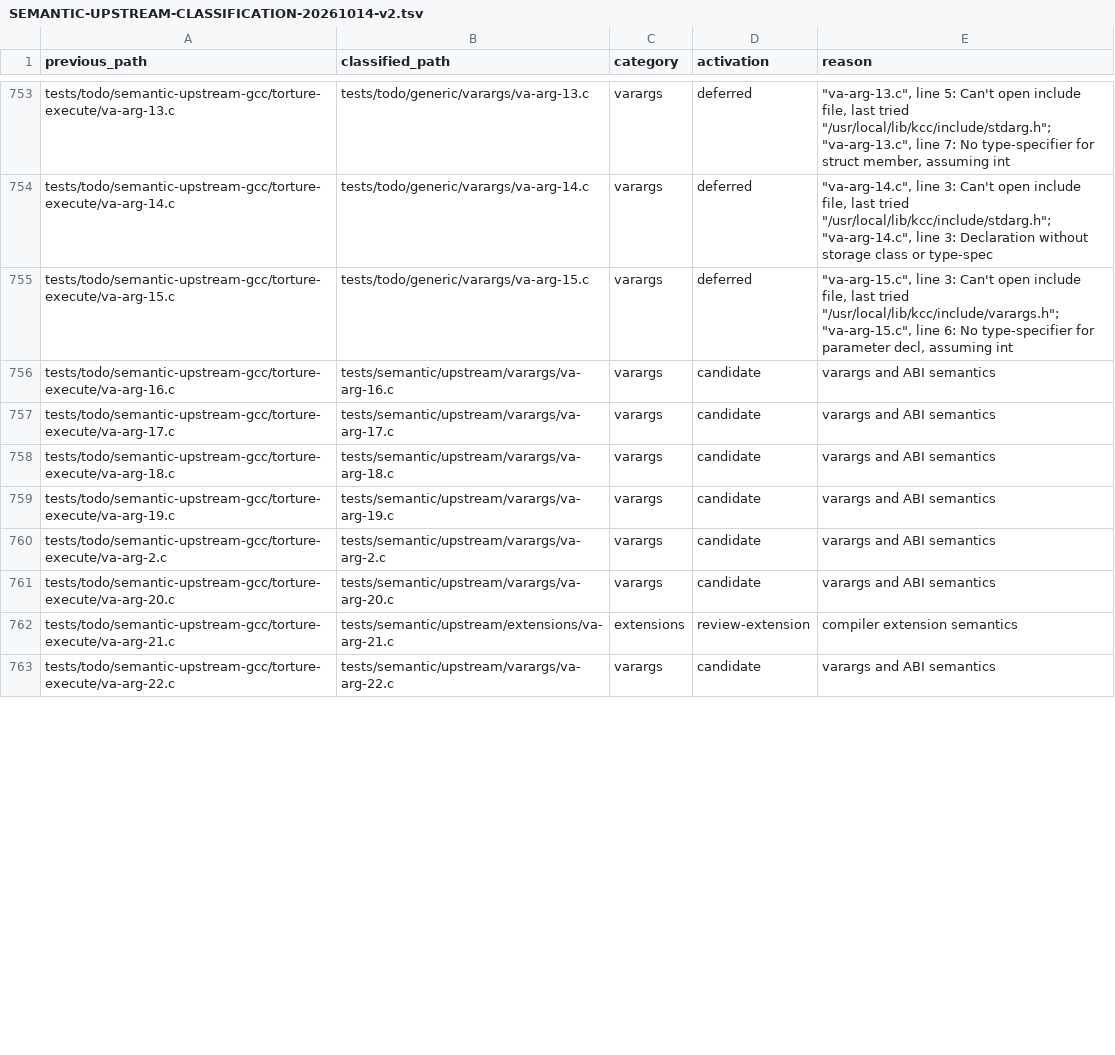
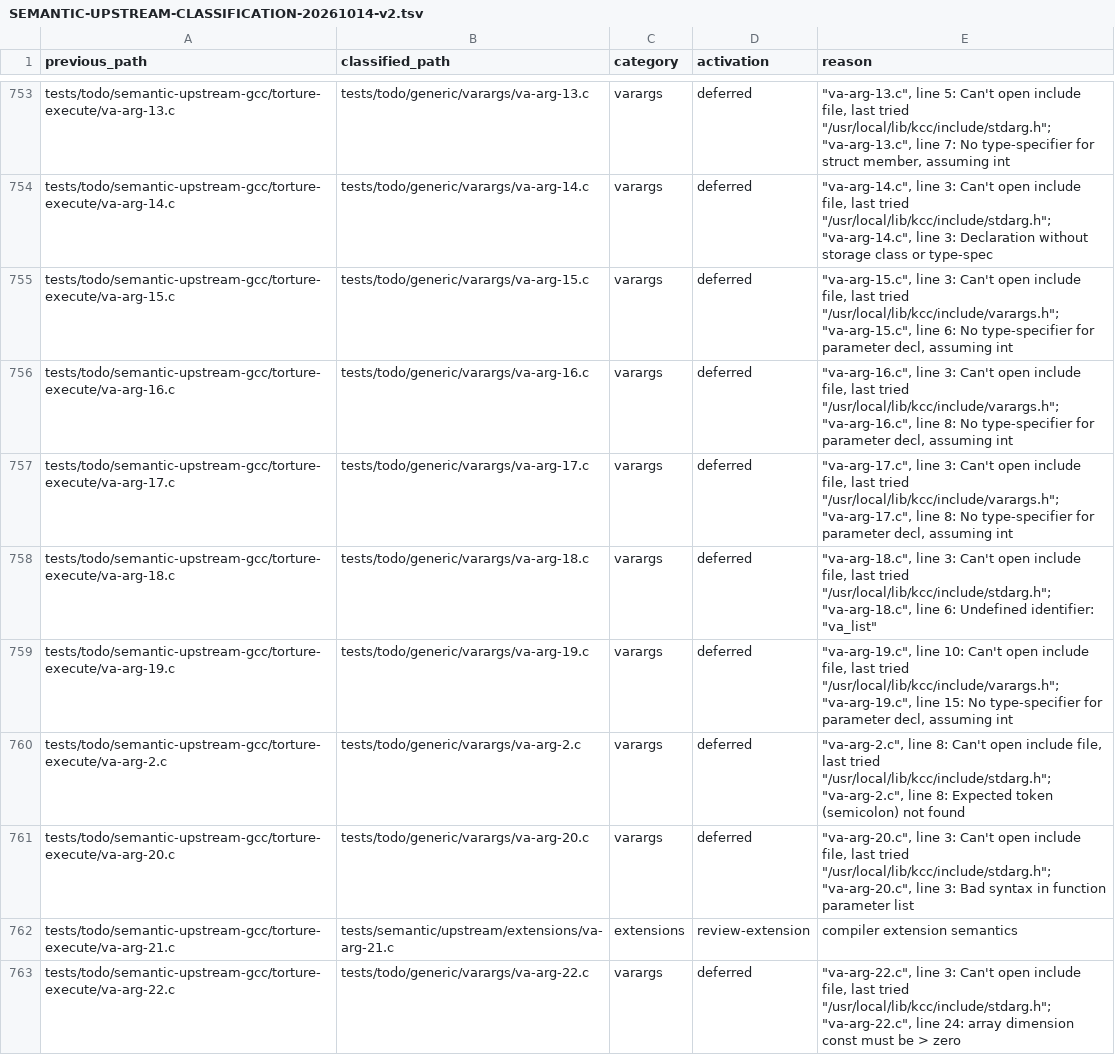
Before and after one commit to theseus-chimaira/pdp10-testkit, a TSV file: docs/SEMANTIC-UPSTREAM-CLASSIFICATION-20261014-v2.tsv, drawn as a sheet; only a part is shown, gaps mark what is left out; the diff covers the shown part only.

Commit message:
testkit: finish initial semantic candidate classification

```diff
--- a/docs/SEMANTIC-UPSTREAM-CLASSIFICATION-20261014-v2.tsv
+++ b/docs/SEMANTIC-UPSTREAM-CLASSIFICATION-20261014-v2.tsv
@@ -755,9 +755,9 @@ tests/todo/semantic-upstream-gcc/torture-execute/va-arg-14.c	tests/todo/generic/
 tests/todo/semantic-upstream-gcc/torture-execute/va-arg-15.c	tests/todo/generic/varargs/va-arg-15.c	varargs	deferred	"""va-arg-15.c"", line 3: Can't open include file, last tried ""/usr/local/lib/kcc/include/varargs.h""; ""va-arg-15.c"", line 6: No type-specifier for parameter decl, assuming int"
-tests/todo/semantic-upstream-gcc/torture-execute/va-arg-16.c	tests/semantic/upstream/varargs/va-arg-16.c	varargs	candidate	varargs and ABI semantics
-tests/todo/semantic-upstream-gcc/torture-execute/va-arg-17.c	tests/semantic/upstream/varargs/va-arg-17.c	varargs	candidate	varargs and ABI semantics
-tests/todo/semantic-upstream-gcc/torture-execute/va-arg-18.c	tests/semantic/upstream/varargs/va-arg-18.c	varargs	candidate	varargs and ABI semantics
-tests/todo/semantic-upstream-gcc/torture-execute/va-arg-19.c	tests/semantic/upstream/varargs/va-arg-19.c	varargs	candidate	varargs and ABI semantics
-tests/todo/semantic-upstream-gcc/torture-execute/va-arg-2.c	tests/semantic/upstream/varargs/va-arg-2.c	varargs	candidate	varargs and ABI semantics
-tests/todo/semantic-upstream-gcc/torture-execute/va-arg-20.c	tests/semantic/upstream/varargs/va-arg-20.c	varargs	candidate	varargs and ABI semantics
+tests/todo/semantic-upstream-gcc/torture-execute/va-arg-16.c	tests/todo/generic/varargs/va-arg-16.c	varargs	deferred	"""va-arg-16.c"", line 3: Can't open include file, last tried ""/usr/local/lib/kcc/include/varargs.h""; ""va-arg-16.c"", line 8: No type-specifier for parameter decl, assuming int"
+tests/todo/semantic-upstream-gcc/torture-execute/va-arg-17.c	tests/todo/generic/varargs/va-arg-17.c	varargs	deferred	"""va-arg-17.c"", line 3: Can't open include file, last tried ""/usr/local/lib/kcc/include/varargs.h""; ""va-arg-17.c"", line 8: No type-specifier for parameter decl, assuming int"
+tests/todo/semantic-upstream-gcc/torture-execute/va-arg-18.c	tests/todo/generic/varargs/va-arg-18.c	varargs	deferred	"""va-arg-18.c"", line 3: Can't open include file, last tried ""/usr/local/lib/kcc/include/stdarg.h""; ""va-arg-18.c"", line 6: Undefined identifier: ""va_list"""
+tests/todo/semantic-upstream-gcc/torture-execute/va-arg-19.c	tests/todo/generic/varargs/va-arg-19.c	varargs	deferred	"""va-arg-19.c"", line 10: Can't open include file, last tried ""/usr/local/lib/kcc/include/varargs.h""; ""va-arg-19.c"", line 15: No type-specifier for parameter decl, assuming int"
+tests/todo/semantic-upstream-gcc/torture-execute/va-arg-2.c	tests/todo/generic/varargs/va-arg-2.c	varargs	deferred	"""va-arg-2.c"", line 8: Can't open include file, last tried ""/usr/local/lib/kcc/include/stdarg.h""; ""va-arg-2.c"", line 8: Expected token (semicolon) not found"
+tests/todo/semantic-upstream-gcc/torture-execute/va-arg-20.c	tests/todo/generic/varargs/va-arg-20.c	varargs	deferred	"""va-arg-20.c"", line 3: Can't open include file, last tried ""/usr/local/lib/kcc/include/stdarg.h""; ""va-arg-20.c"", line 3: Bad syntax in function parameter list"
 tests/todo/semantic-upstream-gcc/torture-execute/va-arg-21.c	tests/semantic/upstream/extensions/va-arg-21.c	extensions	review-extension	compiler extension semantics
-tests/todo/semantic-upstream-gcc/torture-execute/va-arg-22.c	tests/semantic/upstream/varargs/va-arg-22.c	varargs	candidate	varargs and ABI semantics
+tests/todo/semantic-upstream-gcc/torture-execute/va-arg-22.c	tests/todo/generic/varargs/va-arg-22.c	varargs	deferred	"""va-arg-22.c"", line 3: Can't open include file, last tried ""/usr/local/lib/kcc/include/stdarg.h""; ""va-arg-22.c"", line 24: array dimension const must be > zero"
```
Also changed, not shown: 32 edited cells elsewhere in this file, 20 other files.
